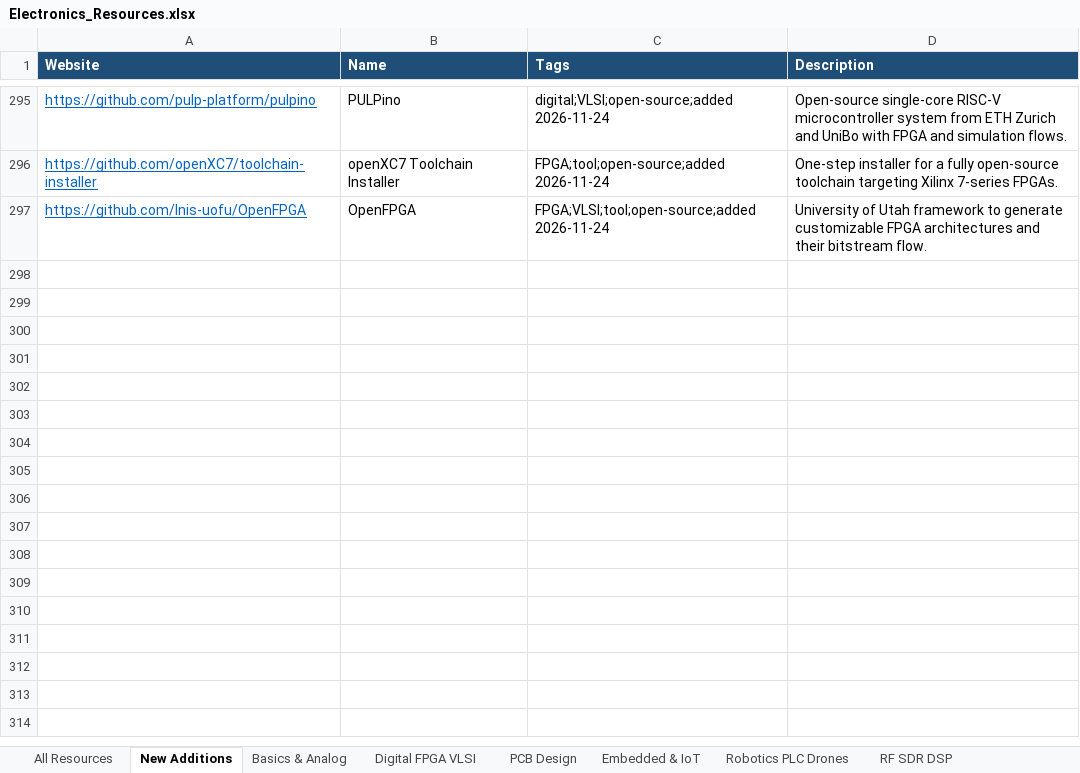
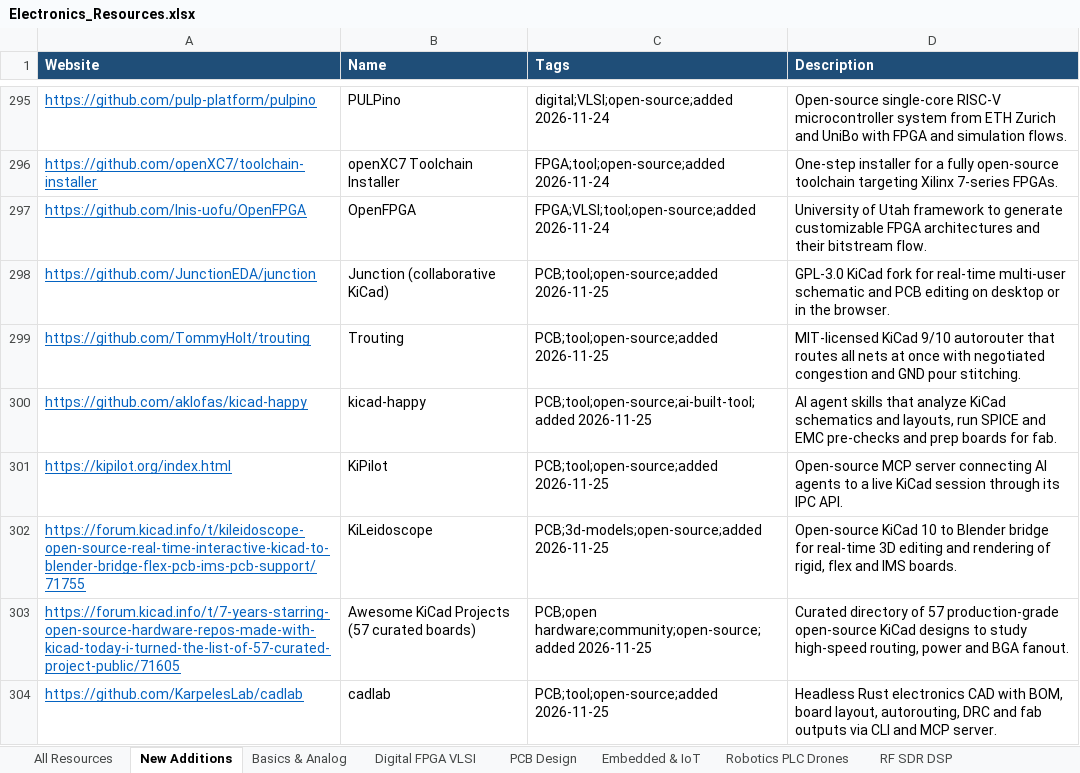
Before and after one commit to manepalliteja37/awesome-free-electronics, an Excel workbook: data/Electronics_Resources.xlsx, sheet New Additions, drawn as a sheet; only a part is shown, gaps mark what is left out; values as stored, in another font and other column widths than the file's, no borders; the diff names each change by its address in the sheet, - before the commit and + after, or states it on an @@ line.

```diff
--- a/data/Electronics_Resources.xlsx (sheet New Additions)
+++ b/data/Electronics_Resources.xlsx (sheet New Additions)
+row 298: https://github.com/JunctionEDA/junction | Junction (collaborative KiCad) | PCB;tool;open-source;added 2026-11-25 | GPL-3.0 KiCad fork for real-time multi-user schematic and PCB editing on desktop or in the browser.
+row 299: https://github.com/TommyHolt/trouting | Trouting | PCB;tool;open-source;added 2026-11-25 | MIT-licensed KiCad 9/10 autorouter that routes all nets at once with negotiated congestion and GND pour stitching.
+row 300: https://github.com/aklofas/kicad-happy | kicad-happy | PCB;tool;open-source;ai-built-tool;added 2026-11-25 | AI agent skills that analyze KiCad schematics and layouts, run SPICE and EMC pre-checks and prep boards for fab.
+row 301: https://kipilot.org/index.html | KiPilot | PCB;tool;open-source;added 2026-11-25 | Open-source MCP server connecting AI agents to a live KiCad session through its IPC API.
+row 302: https://forum.kicad.info/t/kileidoscope-open-source-real-time-interactive-kicad-to-blender-bridge-flex-pcb-ims-pcb-support/71755 | KiLeidoscope | PCB;3d-models;open-source;added 2026-11-25 | Open-source KiCad 10 to Blender bridge for real-time 3D editing and rendering of rigid, flex and IMS boards.
+row 303: https://forum.kicad.info/t/7-years-starring-open-source-hardware-repos-made-with-kicad-today-i-turned-the-list-of-57-curated-project-public/71605 | Awesome KiCad Projects (57 curated boards) | PCB;open hardware;community;open-source;added 2026-11-25 | Curated directory of 57 production-grade open-source KiCad designs to study high-speed routing, power and BGA fanout.
+row 304: https://github.com/KarpelesLab/cadlab | cadlab | PCB;tool;open-source;added 2026-11-25 | Headless Rust electronics CAD with BOM, board layout, autorouting, DRC and fab outputs via CLI and MCP server.
```
Also changed, not shown: sheet All Resources, 4 other files.
